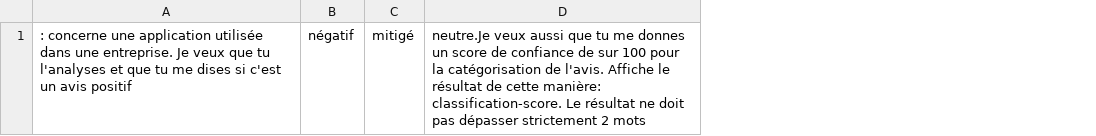
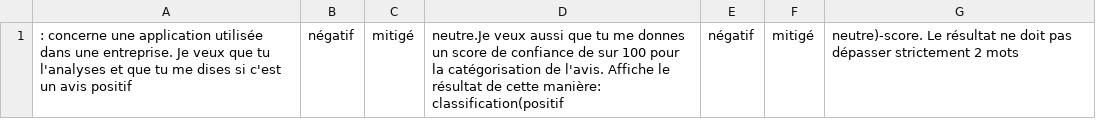
Before and after one commit to LoloDenodo/Denodo, a CSV file: Prompt_Sentiment.csv, drawn as a sheet; removed rows and columns are numbered as before the commit, all else as after; the diff names each change by its address in the sheet, - before the commit and + after, or states it on an @@ line.

Commit message:
Update Prompt_Sentiment.csv

```diff
--- a/Prompt_Sentiment.csv
+++ b/Prompt_Sentiment.csv
-column D, row 1: neutre.Je veux aussi que tu me donnes un score de confiance de sur 100 pour la catégorisation de l'avis. Affiche le résultat de cette manière: classification-score. Le résultat ne doit pas dépasser strictement 2 mots
+column D, row 1: neutre.Je veux aussi que tu me donnes un score de confiance de sur 100 pour la catégorisation de l'avis. Affiche le résultat de cette manière: classification(positif
+column E, row 1: négatif
+column F, row 1: mitigé
+column G, row 1: neutre)-score. Le résultat ne doit pas dépasser strictement 2 mots
```
